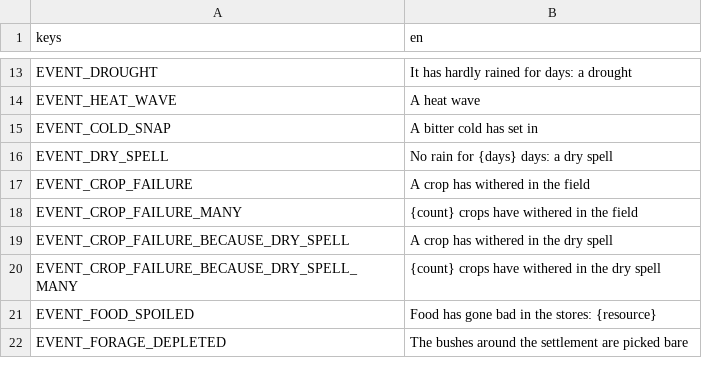
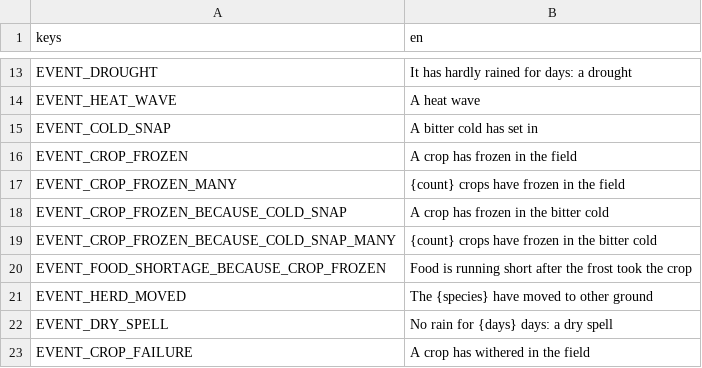
Before and after one commit to happihack/MyWorld, a CSV file: data/text/events.csv, drawn as a sheet; only a part is shown, gaps mark what is left out; the shorter side is filled out with more unchanged rows; the diff names each change by its address in the sheet, - before the commit and + after, or states it on an @@ line.

```diff
--- a/data/text/events.csv
+++ b/data/text/events.csv
+row 16: EVENT_CROP_FROZEN | A crop has frozen in the field
+row 17: EVENT_CROP_FROZEN_MANY | {count} crops have frozen in the field
+row 18: EVENT_CROP_FROZEN_BECAUSE_COLD_SNAP | A crop has frozen in the bitter cold
+row 19: EVENT_CROP_FROZEN_BECAUSE_COLD_SNAP_MANY | {count} crops have frozen in the bitter cold
+row 20: EVENT_FOOD_SHORTAGE_BECAUSE_CROP_FROZEN | Food is running short after the frost took the crop
+row 21: EVENT_HERD_MOVED | The {species} have moved to other ground
```
Also changed, not shown: 41 other files.
